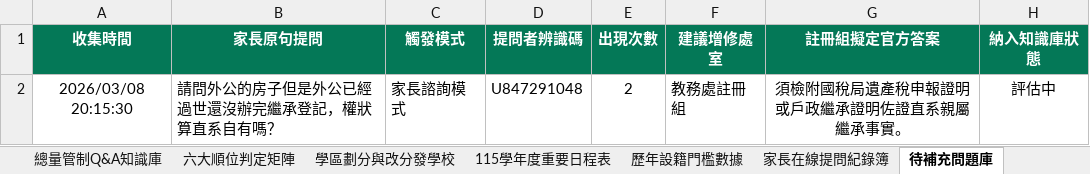
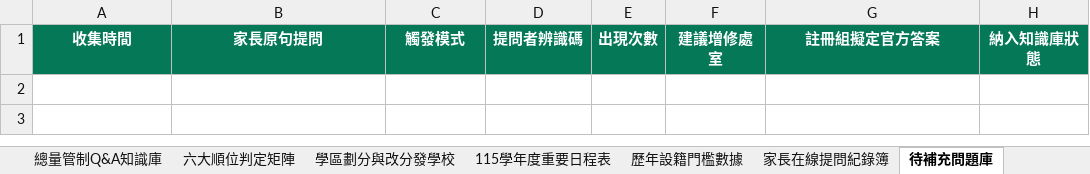
Before and after one commit to hk6429/zgjh-quota-linebot, an Excel workbook: 竹光國中115學年度總量管制知識庫.xlsx, sheet 待補充問題庫, drawn as a sheet; values as stored, in another font and other column widths than the file's, no borders; the diff names each change by its address in the sheet, - before the commit and + after, or states it on an @@ line.

```diff
--- a/竹光國中115學年度總量管制知識庫.xlsx (sheet 待補充問題庫)
+++ b/竹光國中115學年度總量管制知識庫.xlsx (sheet 待補充問題庫)
-row 2: 2026/03/08 20:15:30 | 請問外公的房子但是外公已經過世還沒辦完繼承登記，權狀算直系自有嗎？ | 家長諮詢模式 | U847291048 | 2 | 教務處註冊組 | 須檢附國稅局遺產稅申報證明或戶政繼承證明佐證直系親屬繼承事實。 | 評估中
```
Also changed, not shown: sheet 總量管制Q&A知識庫, sheet 學區劃分與改分發學校, sheet 六大順位判定矩陣, sheet 115學年度重要日程表, sheet 家長在線提問紀錄簿, sheet 歷年設籍門檻數據, 9 other files.
